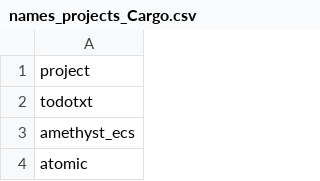
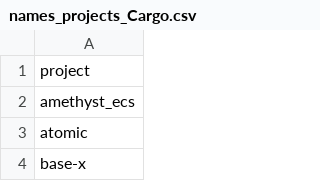
Before and after one commit to FinHubSA/Cargo_scraper, a CSV file: names_projects_Cargo.csv, drawn as a sheet; only a part is shown; the shorter side is filled out with more unchanged rows.

```diff
--- a/names_projects_Cargo.csv
+++ b/names_projects_Cargo.csv
@@ -1,3 +1,2 @@
 project
-todotxt
 amethyst_ecs
```
Also changed, not shown: 19 other files.
